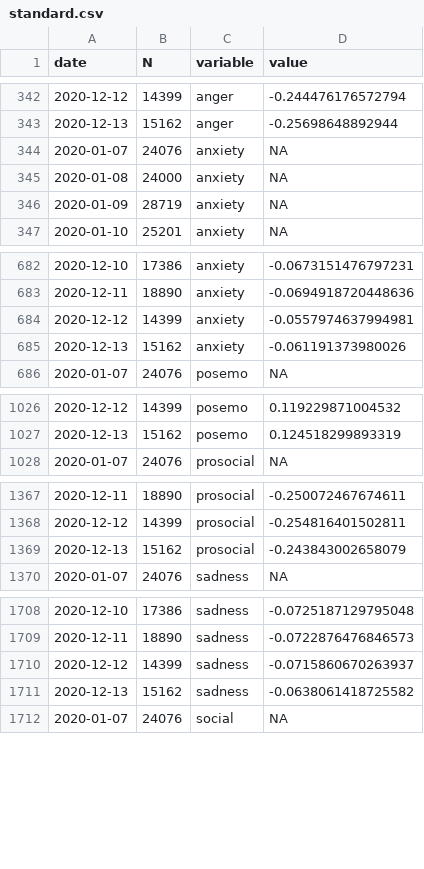
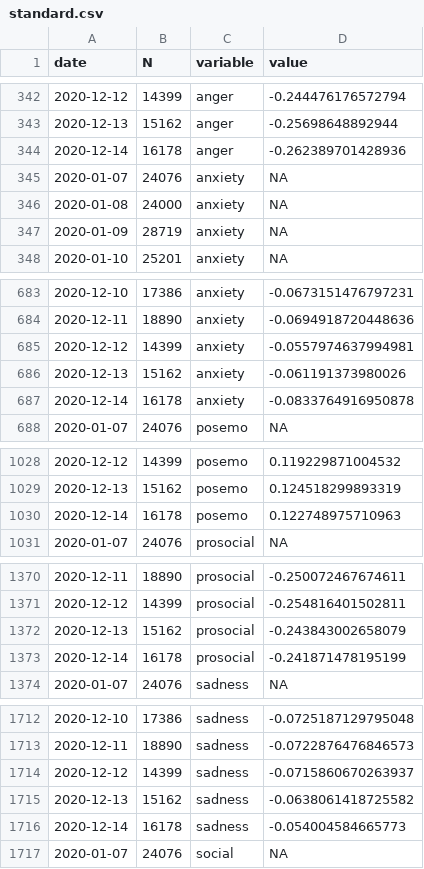
Before and after one commit to maxpel/covid19_monitor_austria, a CSV file: standard.csv, drawn as a sheet; only a part is shown, gaps mark what is left out; the diff covers the shown part only.

```diff
--- a/standard.csv
+++ b/standard.csv
@@ -343,2 +343,3 @@
 2020-12-13,15162,"anger",-0.25698648892944
+2020-12-14,16178,"anger",-0.262389701428936
 2020-01-07,24076,"anxiety",NA
@@ -685,2 +686,3 @@
 2020-12-13,15162,"anxiety",-0.061191373980026
+2020-12-14,16178,"anxiety",-0.0833764916950878
 2020-01-07,24076,"posemo",NA
@@ -1027,2 +1029,3 @@
 2020-12-13,15162,"posemo",0.124518299893319
+2020-12-14,16178,"posemo",0.122748975710963
 2020-01-07,24076,"prosocial",NA
@@ -1369,2 +1372,3 @@
 2020-12-13,15162,"prosocial",-0.243843002658079
+2020-12-14,16178,"prosocial",-0.241871478195199
 2020-01-07,24076,"sadness",NA
@@ -1711,2 +1715,3 @@
 2020-12-13,15162,"sadness",-0.0638061418725582
+2020-12-14,16178,"sadness",-0.054004584665773
 2020-01-07,24076,"social",NA
```
Also changed, not shown: 1 added row elsewhere in this file, twitter.csv, 1 other file.
